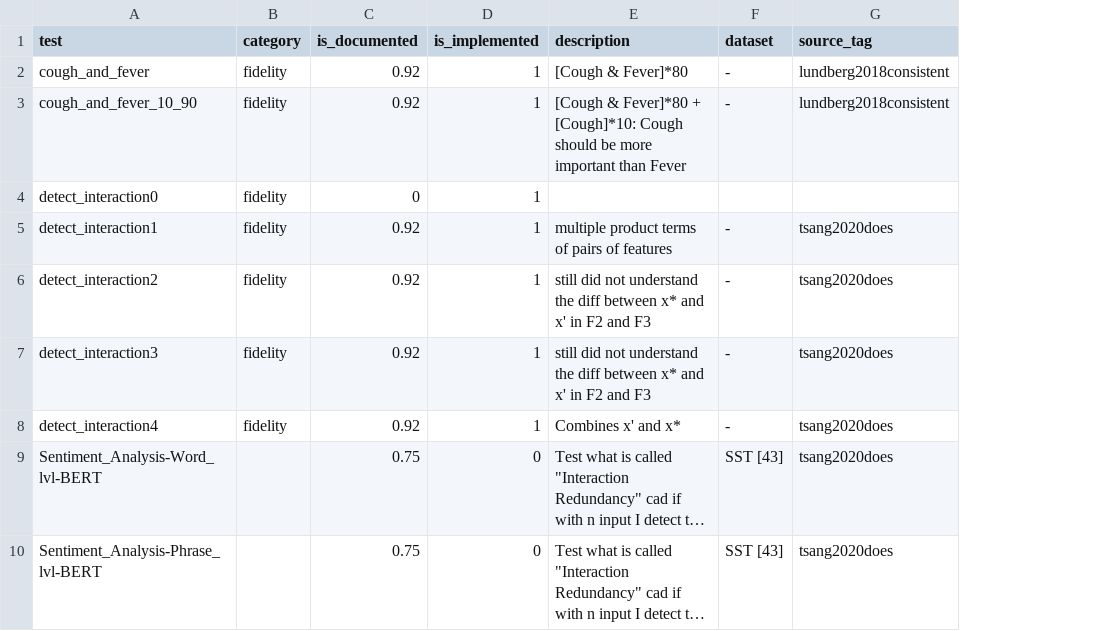
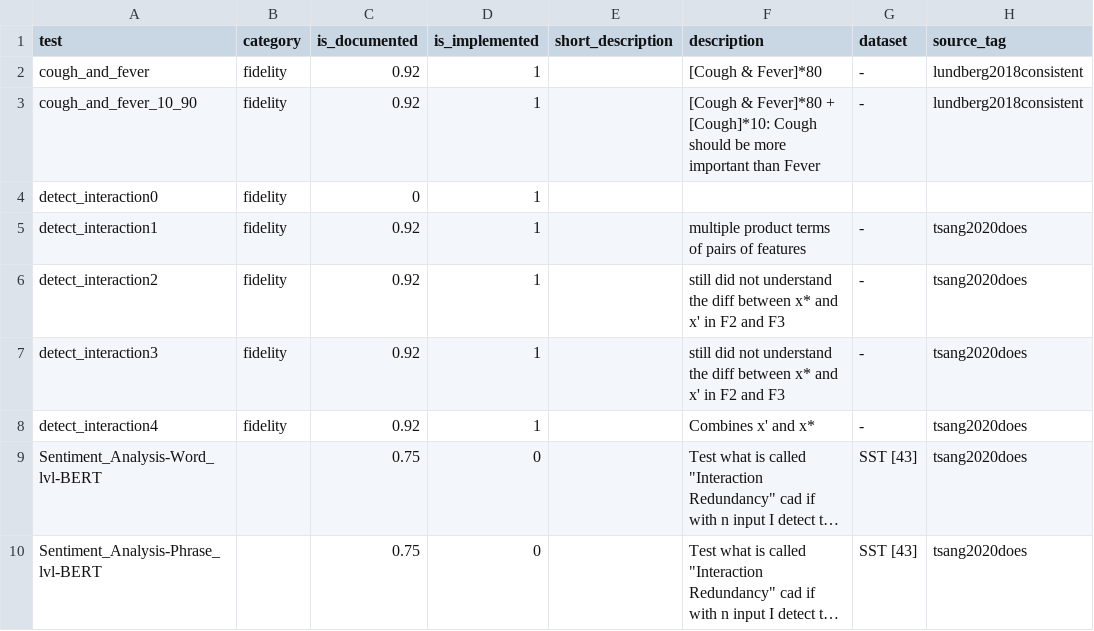
Before and after one commit to Karim-53/Compare-xAI, a CSV file: data/01_raw/test.csv, drawn as a sheet; only a part is shown; long unchanged cells end in …; the diff names each change by its address in the sheet, - before the commit and + after, or states it on an @@ line.

Commit message:
add short_description

```diff
--- a/data/01_raw/test.csv
+++ b/data/01_raw/test.csv
+column E (short_description), empty
```
